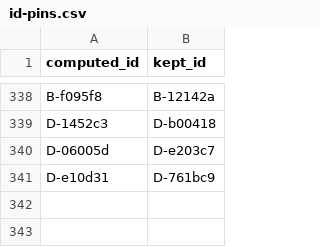
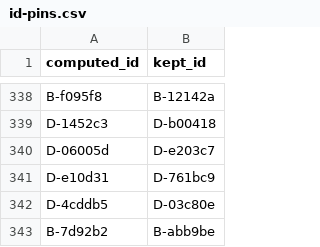
Before and after one commit to Arkana-Mechanika-Studios/darklands-restoration, a CSV file: docs/faithfulness/id-pins.csv, drawn as a sheet; only a part is shown, gaps mark what is left out; the diff names each change by its address in the sheet, - before the commit and + after, or states it on an @@ line.

Commit message:
(a)2, last sessions: barter and character sheet
BarterSession (Simulation) keeps what the barter screen kept: the shop,
the member bartering, the day's stock and its copy into the listing the
original keeps between visits, each member's list in use, count mirror,
pack top and row, the shop list's one top and row, and the rules of the
keys (R032+0x0F60), unchanged. The prices are not kept: each drawn line
prices its item again where the screen draws it, as the original's
drawing does, so the generator is drawn as often and in the same order.

SheetSession keeps the sheet's member shown, cursor box, open box, each
list's first and lit line per member (kept between visits), the list
count, and the rules of its keys and drags (R031+0x10AE, R031+0x1E42):
drop, ready, unready, drink with its row repair, give by key and by
drag, the pack move, and Ctrl-F's own leader test (able and within the
headcount). The screen draws and recolours around them as before.

The moved markers keep their published ids (id-pins.csv). No change in
play.

```diff
--- a/docs/faithfulness/id-pins.csv
+++ b/docs/faithfulness/id-pins.csv
+row 342: D-4cddb5 | D-03c80e
+row 343: B-7d92b2 | B-abb9be
```
Also changed, not shown: docs/faithfulness/divergences.csv, docs/faithfulness/dormant.csv, 8 other files.
